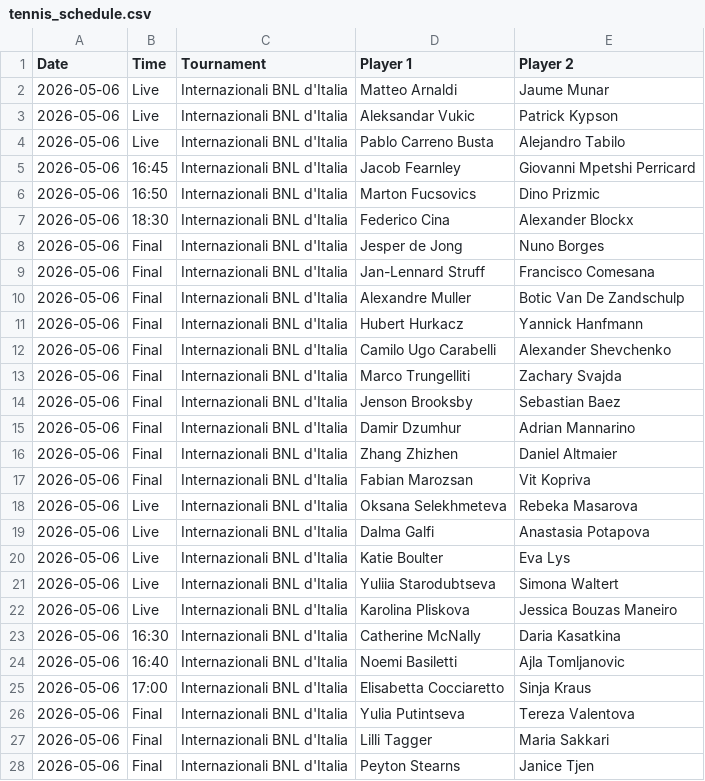
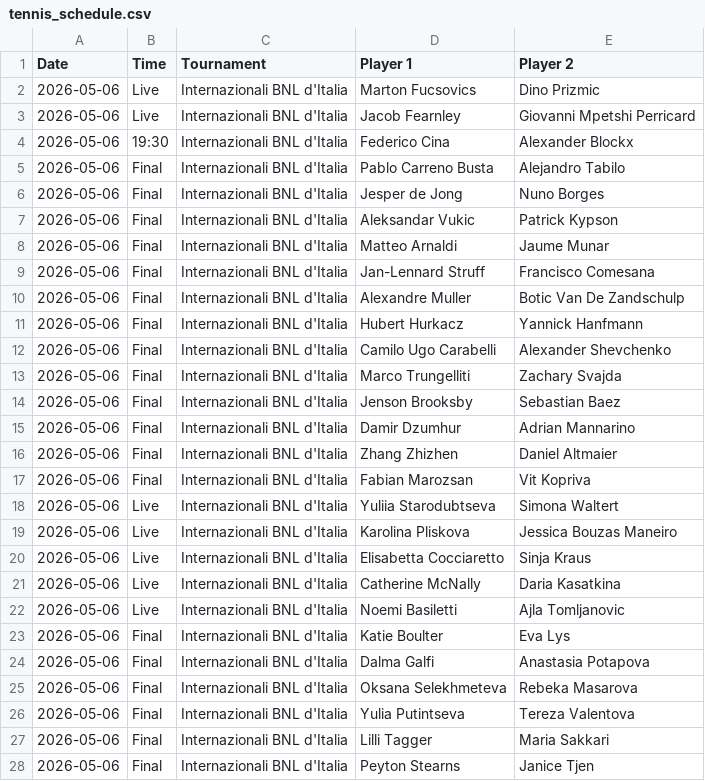
Before and after one commit to bettormanpicks/BMP-App, a CSV file: tennis/data/tennis_schedule.csv, drawn as a sheet; only a part is shown.

```diff
--- a/tennis/data/tennis_schedule.csv
+++ b/tennis/data/tennis_schedule.csv
@@ -1,9 +1,9 @@
 Date,Time,Tournament,Player 1,Player 2
-2026-05-06,Live,Internazionali BNL d'Italia,Matteo Arnaldi,Jaume Munar
-2026-05-06,Live,Internazionali BNL d'Italia,Aleksandar Vukic,Patrick Kypson
-2026-05-06,Live,Internazionali BNL d'Italia,Pablo Carreno Busta,Alejandro Tabilo
-2026-05-06,16:45,Internazionali BNL d'Italia,Jacob Fearnley,Giovanni Mpetshi Perricard
-2026-05-06,16:50,Internazionali BNL d'Italia,Marton Fucsovics,Dino Prizmic
-2026-05-06,18:30,Internazionali BNL d'Italia,Federico Cina,Alexander Blockx
+2026-05-06,Live,Internazionali BNL d'Italia,Marton Fucsovics,Dino Prizmic
+2026-05-06,Live,Internazionali BNL d'Italia,Jacob Fearnley,Giovanni Mpetshi Perricard
+2026-05-06,19:30,Internazionali BNL d'Italia,Federico Cina,Alexander Blockx
+2026-05-06,Final,Internazionali BNL d'Italia,Pablo Carreno Busta,Alejandro Tabilo
 2026-05-06,Final,Internazionali BNL d'Italia,Jesper de Jong,Nuno Borges
+2026-05-06,Final,Internazionali BNL d'Italia,Aleksandar Vukic,Patrick Kypson
+2026-05-06,Final,Internazionali BNL d'Italia,Matteo Arnaldi,Jaume Munar
 2026-05-06,Final,Internazionali BNL d'Italia,Jan-Lennard Struff,Francisco Comesana
@@ -17,10 +17,10 @@ Date,Time,Tournament,Player 1,Player 2
 2026-05-06,Final,Internazionali BNL d'Italia,Fabian Marozsan,Vit Kopriva
-2026-05-06,Live,Internazionali BNL d'Italia,Oksana Selekhmeteva,Rebeka Masarova
-2026-05-06,Live,Internazionali BNL d'Italia,Dalma Galfi,Anastasia Potapova
-2026-05-06,Live,Internazionali BNL d'Italia,Katie Boulter,Eva Lys
 2026-05-06,Live,Internazionali BNL d'Italia,Yuliia Starodubtseva,Simona Waltert
 2026-05-06,Live,Internazionali BNL d'Italia,Karolina Pliskova,Jessica Bouzas Maneiro
-2026-05-06,16:30,Internazionali BNL d'Italia,Catherine McNally,Daria Kasatkina
-2026-05-06,16:40,Internazionali BNL d'Italia,Noemi Basiletti,Ajla Tomljanovic
-2026-05-06,17:00,Internazionali BNL d'Italia,Elisabetta Cocciaretto,Sinja Kraus
+2026-05-06,Live,Internazionali BNL d'Italia,Elisabetta Cocciaretto,Sinja Kraus
+2026-05-06,Live,Internazionali BNL d'Italia,Catherine McNally,Daria Kasatkina
+2026-05-06,Live,Internazionali BNL d'Italia,Noemi Basiletti,Ajla Tomljanovic
+2026-05-06,Final,Internazionali BNL d'Italia,Katie Boulter,Eva Lys
+2026-05-06,Final,Internazionali BNL d'Italia,Dalma Galfi,Anastasia Potapova
+2026-05-06,Final,Internazionali BNL d'Italia,Oksana Selekhmeteva,Rebeka Masarova
 2026-05-06,Final,Internazionali BNL d'Italia,Yulia Putintseva,Tereza Valentova
```
Also changed, not shown: tennis/data/tennis_schedule_resolved.csv.
